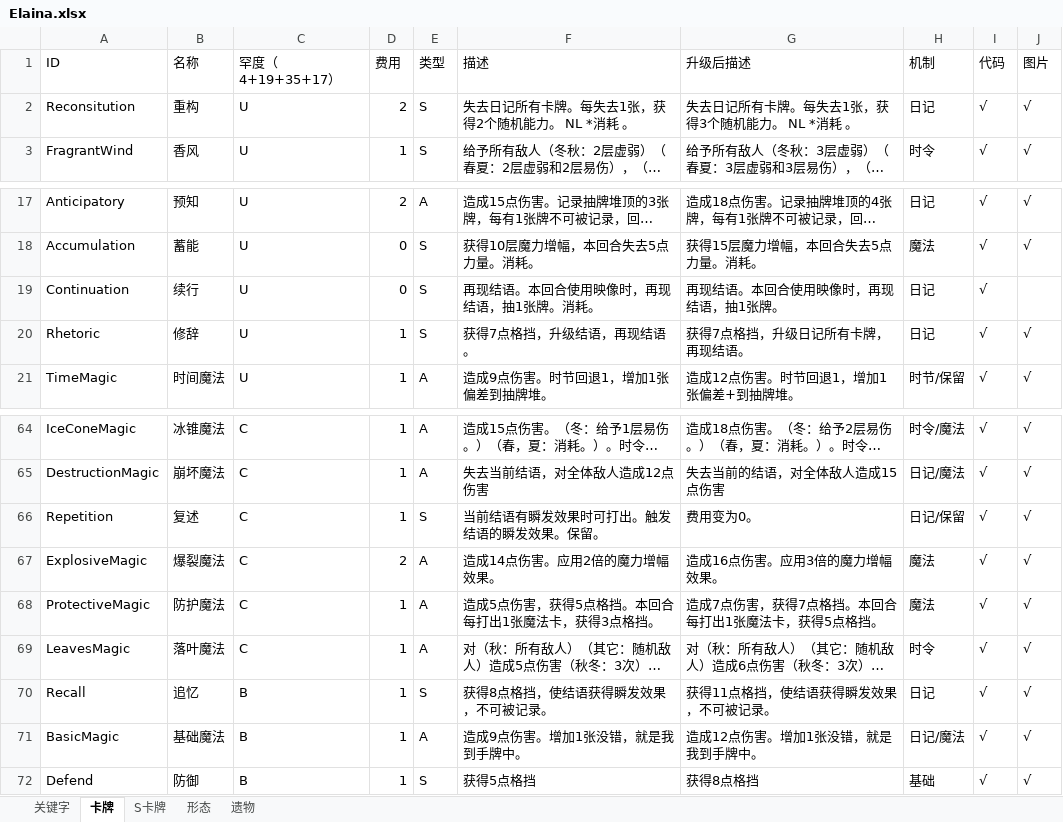
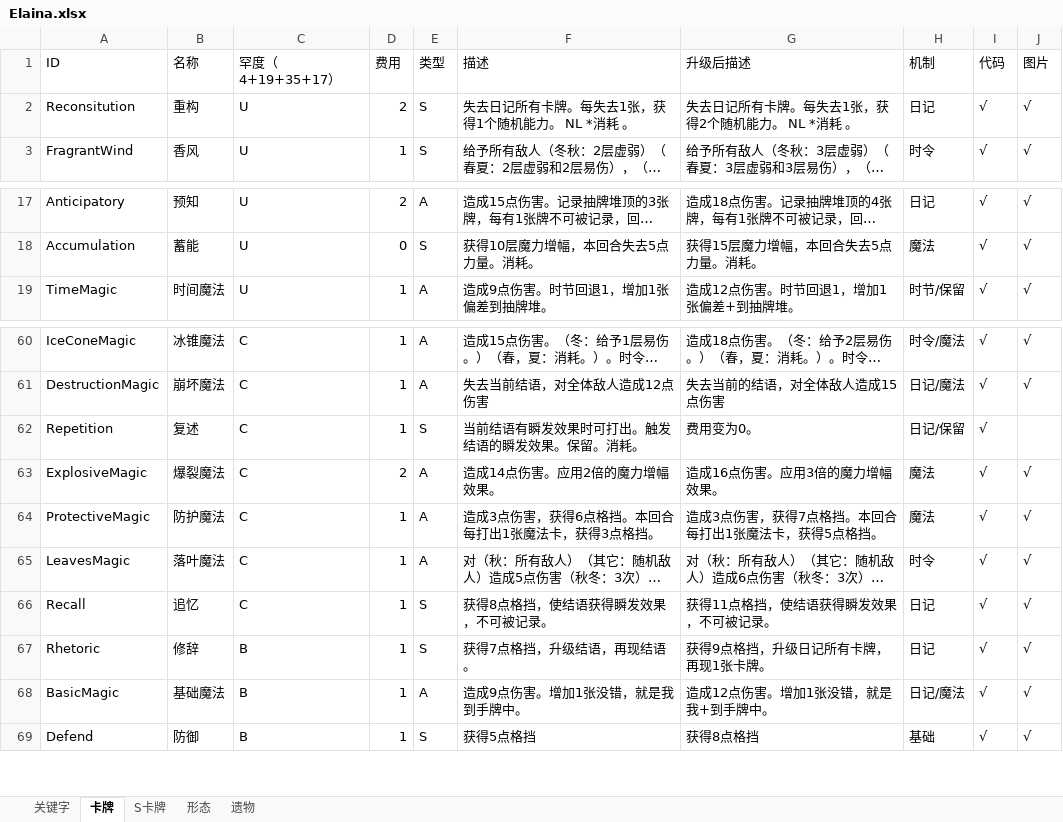
Before and after one commit to fe11n/ElainaInSpire, an Excel workbook: Elaina.xlsx, sheet 卡牌, drawn as a sheet; only a part is shown, gaps mark what is left out; long unchanged cells end in …; values as stored, in another font and other column widths than the file's, no borders; removed rows and columns are numbered as before the commit, all else as after; the diff covers the shown part only; the diff names each change by its address in the sheet, - before the commit and + after, or states it on an @@ line.

```diff
--- a/Elaina.xlsx (sheet 卡牌)
+++ b/Elaina.xlsx (sheet 卡牌)
-F2 (描述): 失去日记所有卡牌。每失去1张，获得2个随机能力。 NL *消耗 。
+F2 (描述): 失去日记所有卡牌。每失去1张，获得1个随机能力。 NL *消耗 。
-G2 (升级后描述): 失去日记所有卡牌。每失去1张，获得3个随机能力。 NL *消耗 。
+G2 (升级后描述): 失去日记所有卡牌。每失去1张，获得2个随机能力。 NL *消耗 。
-row 19: Continuation | 续行 | U | 0 | S | 再现结语。本回合使用映像时，再现结语，抽1张牌。消耗。 | 再现结语。本回合使用映像时，再现结语，抽1张牌。 | 日记 | √
-row 20: Rhetoric | 修辞 | U | 1 | S | 获得7点格挡，升级结语，再现结语。 | 获得7点格挡，升级日记所有卡牌，再现结语。 | 日记 | √ | √
-F62 (描述): 当前结语有瞬发效果时可打出。触发结语的瞬发效果。保留。
+F62 (描述): 当前结语有瞬发效果时可打出。触发结语的瞬发效果。保留。消耗。
-J62 (图片): √
+J62 (图片): (empty)
-F64 (描述): 造成5点伤害，获得5点格挡。本回合每打出1张魔法卡，获得3点格挡。
+F64 (描述): 造成3点伤害，获得6点格挡。本回合每打出1张魔法卡，获得3点格挡。
-G64 (升级后描述): 造成7点伤害，获得7点格挡。本回合每打出1张魔法卡，获得5点格挡。
+G64 (升级后描述): 造成3点伤害，获得7点格挡。本回合每打出1张魔法卡，获得5点格挡。
-C66 (罕度（4+19+35+17）): B
+C66 (罕度（4+19+35+17）): C
+row 67: Rhetoric | 修辞 | B | 1 | S | 获得7点格挡，升级结语，再现结语。 | 获得9点格挡，升级日记所有卡牌，再现1张卡牌。 | 日记 | √ | √
-G68 (升级后描述): 造成12点伤害。增加1张没错，就是我到手牌中。
+G68 (升级后描述): 造成12点伤害。增加1张没错，就是我+到手牌中。
```
Also changed, not shown: 5 added rows, 7 removed rows and 16 edited cells elsewhere in this sheet, sheet S卡牌, 17 other files.
